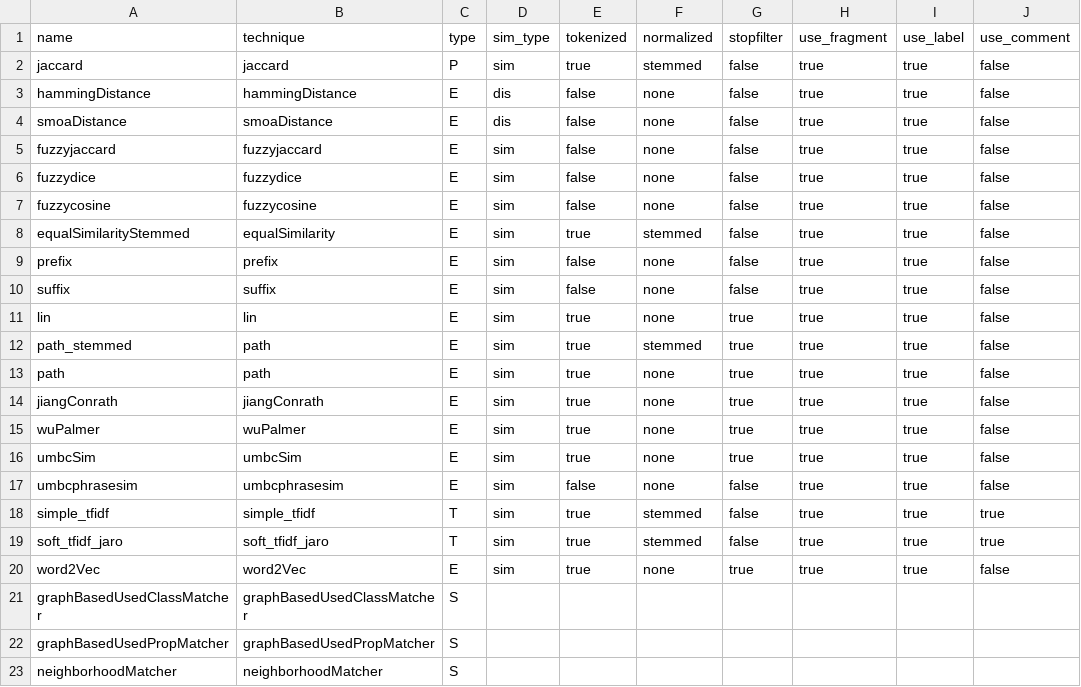
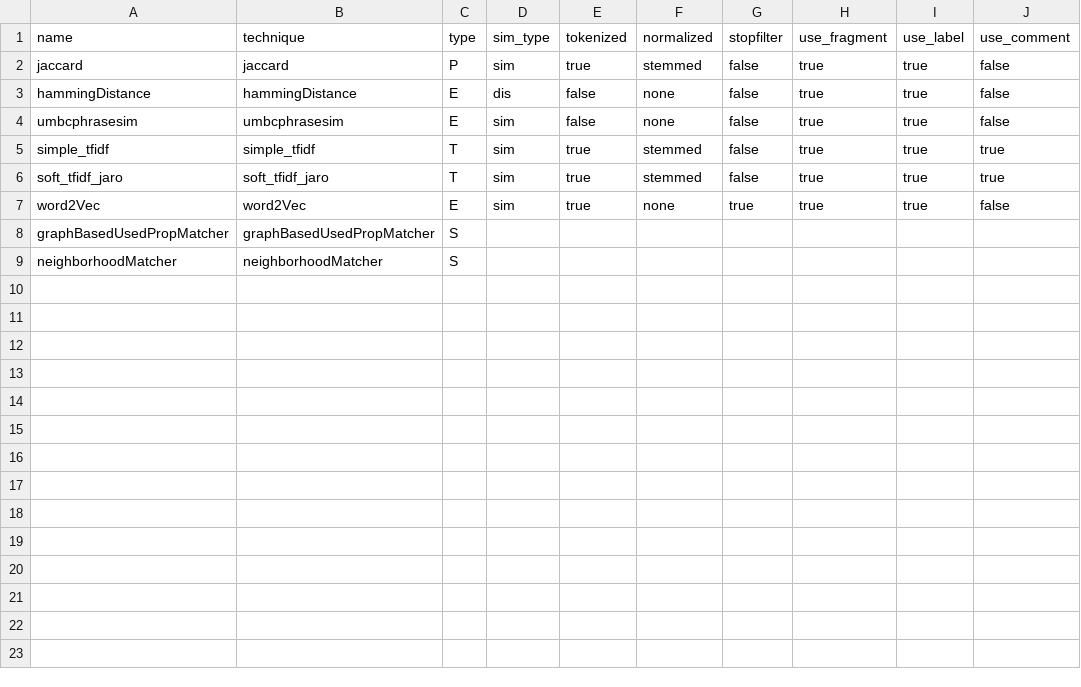
Before and after one commit to dice89/master-thesis, a CSV file: ontologymatcher/config/matcher_config_large_scale.csv, drawn as a sheet.

```diff
--- a/ontologymatcher/config/matcher_config_large_scale.csv
+++ b/ontologymatcher/config/matcher_config_large_scale.csv
@@ -3,15 +3,2 @@ jaccard,jaccard,P,sim,true,stemmed,false,true,true,false
 hammingDistance,hammingDistance,E,dis,false,none,false,true,true,false
-smoaDistance,smoaDistance,E,dis,false,none,false,true,true,false
-fuzzyjaccard,fuzzyjaccard,E,sim,false,none,false,true,true,false
-fuzzydice,fuzzydice,E,sim,false,none,false,true,true,false
-fuzzycosine,fuzzycosine,E,sim,false,none,false,true,true,false
-equalSimilarityStemmed,equalSimilarity,E,sim,true,stemmed,false,true,true,false
-prefix,prefix,E,sim,false,none,false,true,true,false
-suffix,suffix,E,sim,false,none,false,true,true,false
-lin,lin,E,sim,true,none,true,true,true,false
-path_stemmed,path,E,sim,true,stemmed,true,true,true,false
-path,path,E,sim,true,none,true,true,true,false
-jiangConrath,jiangConrath,E,sim,true,none,true,true,true,false
-wuPalmer,wuPalmer,E,sim,true,none,true,true,true,false
-umbcSim,umbcSim,E,sim,true,none,true,true,true,false
 umbcphrasesim,umbcphrasesim,E,sim,false,none,false,true,true,false
@@ -20,3 +7,2 @@ soft_tfidf_jaro,soft_tfidf_jaro,T,sim,true,stemmed,false,true,true,true
 word2Vec,word2Vec,E,sim,true,none,true,true,true,false
-graphBasedUsedClassMatcher,graphBasedUsedClassMatcher,S
 graphBasedUsedPropMatcher,graphBasedUsedPropMatcher,S
```
Also changed, not shown: 15 other files.
